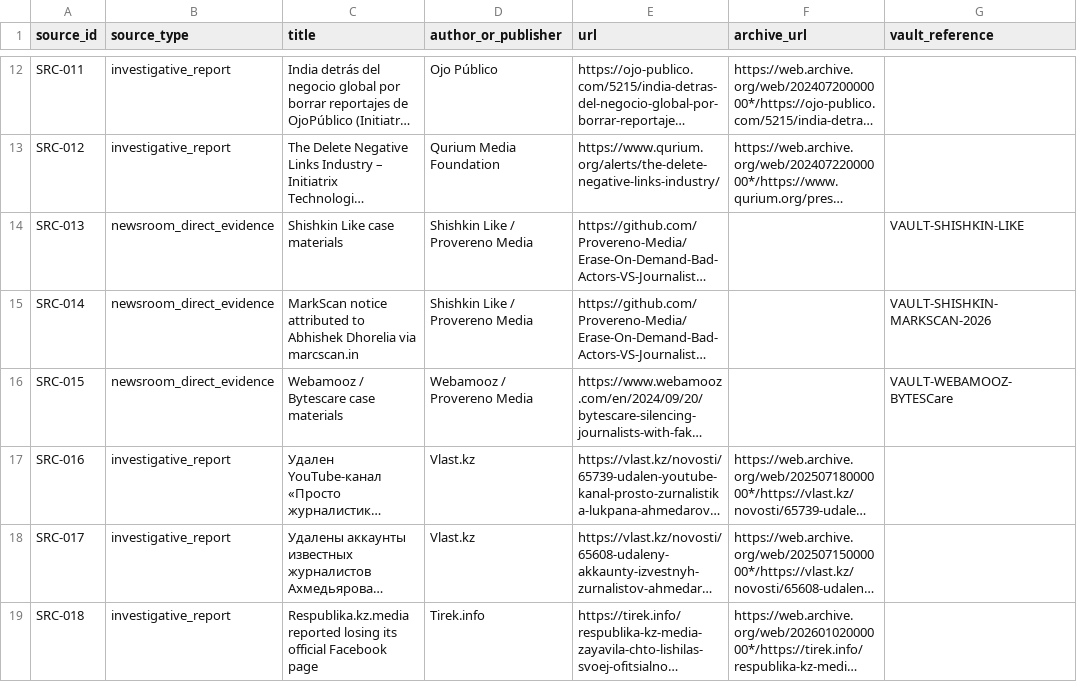
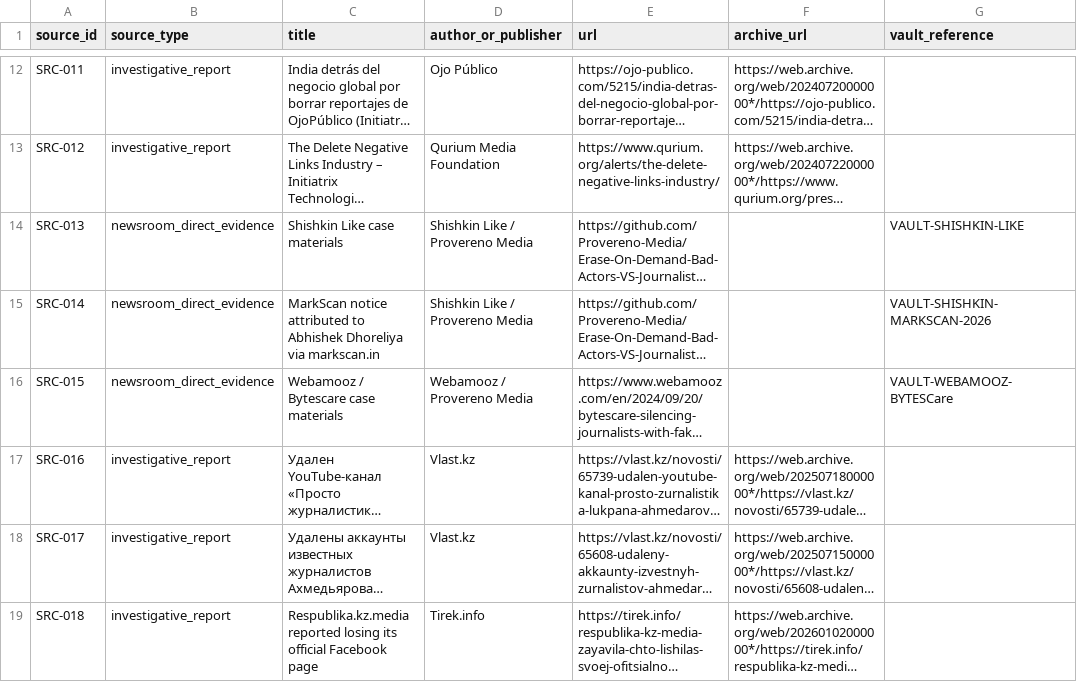
Before and after one commit to Provereno-Media/Erase-On-Demand-Bad-Actors-VS-Journalists, a CSV file: data/sources.csv, drawn as a sheet; only a part is shown, gaps mark what is left out; long unchanged cells end in …; the diff names each change by its address in the sheet, - before the commit and + after, or states it on an @@ line.

```diff
--- a/data/sources.csv
+++ b/data/sources.csv
-C15 (title): …to Abhishek Dhorelia via marcscan.in
+C15 (title): …to Abhishek Dhoreliya via markscan.in
```
Also changed, not shown: data/actors.csv, data/cases.csv, 5 other files.
